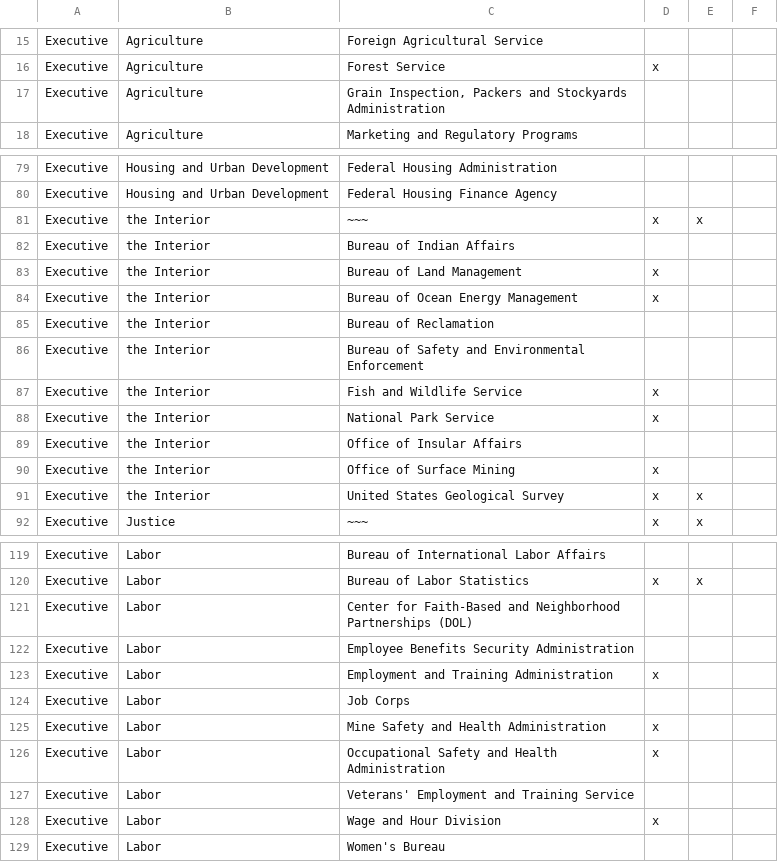
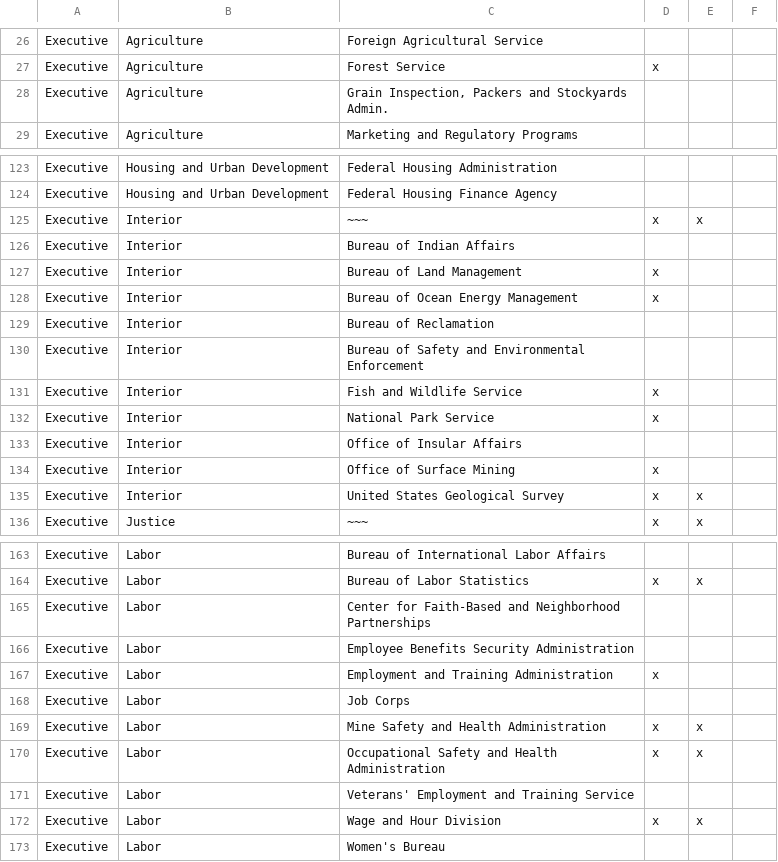
Before and after one commit to 18F/API-All-the-X, a CSV file: _data/agency_progress.csv, drawn as a sheet; only a part is shown, gaps mark what is left out; the diff covers the shown part only.

```diff
--- a/_data/agency_progress.csv
+++ b/_data/agency_progress.csv
@@ -16,3 +27,3 @@ Executive,Agriculture,Foreign Agricultural Service,,,
 Executive,Agriculture,Forest Service,x,,
-Executive,Agriculture,"Grain Inspection, Packers and Stockyards Administration",,,
+Executive,Agriculture,"Grain Inspection, Packers and Stockyards Admin.",,,
 Executive,Agriculture,Marketing and Regulatory Programs,,,
@@ -80,13 +124,13 @@ Executive,Housing and Urban Development,Federal Housing Administration,,,
 Executive,Housing and Urban Development,Federal Housing Finance Agency,,,
-Executive,the Interior,~~~,x,x,
-Executive,the Interior,Bureau of Indian Affairs,,,
-Executive,the Interior,Bureau of Land Management,x,,
-Executive,the Interior,Bureau of Ocean Energy Management,x,,
-Executive,the Interior,Bureau of Reclamation,,,
-Executive,the Interior,Bureau of Safety and Environmental Enforcement,,,
-Executive,the Interior,Fish and Wildlife Service,x,,
-Executive,the Interior,National Park Service,x,,
-Executive,the Interior,Office of Insular Affairs,,,
-Executive,the Interior,Office of Surface Mining,x,,
-Executive,the Interior,United States Geological Survey,x,x,
+Executive,Interior,~~~,x,x,
+Executive,Interior,Bureau of Indian Affairs,,,
+Executive,Interior,Bureau of Land Management,x,,
+Executive,Interior,Bureau of Ocean Energy Management,x,,
+Executive,Interior,Bureau of Reclamation,,,
+Executive,Interior,Bureau of Safety and Environmental Enforcement,,,
+Executive,Interior,Fish and Wildlife Service,x,,
+Executive,Interior,National Park Service,x,,
+Executive,Interior,Office of Insular Affairs,,,
+Executive,Interior,Office of Surface Mining,x,,
+Executive,Interior,United States Geological Survey,x,x,
 Executive,Justice,~~~,x,x,
@@ -120,3 +164,3 @@ Executive,Labor,Bureau of International Labor Affairs,,,
 Executive,Labor,Bureau of Labor Statistics,x,x,
-Executive,Labor,Center for Faith-Based and Neighborhood Partnerships (DOL),,,
+Executive,Labor,Center for Faith-Based and Neighborhood Partnerships,,,
 Executive,Labor,Employee Benefits Security Administration,,,
@@ -124,6 +168,6 @@ Executive,Labor,Employment and Training Administration,x,,
 Executive,Labor,Job Corps,,,
-Executive,Labor,Mine Safety and Health Administration,x,,
-Executive,Labor,Occupational Safety and Health Administration,x,,
+Executive,Labor,Mine Safety and Health Administration,x,x,
+Executive,Labor,Occupational Safety and Health Administration,x,x,
 Executive,Labor,Veterans' Employment and Training Service,,,
-Executive,Labor,Wage and Hour Division,x,,
+Executive,Labor,Wage and Hour Division,x,x,
 Executive,Labor,Women's Bureau,,,
```
Also changed, not shown: 45 added rows, 1 removed row and 20 edited cells elsewhere in this file.
